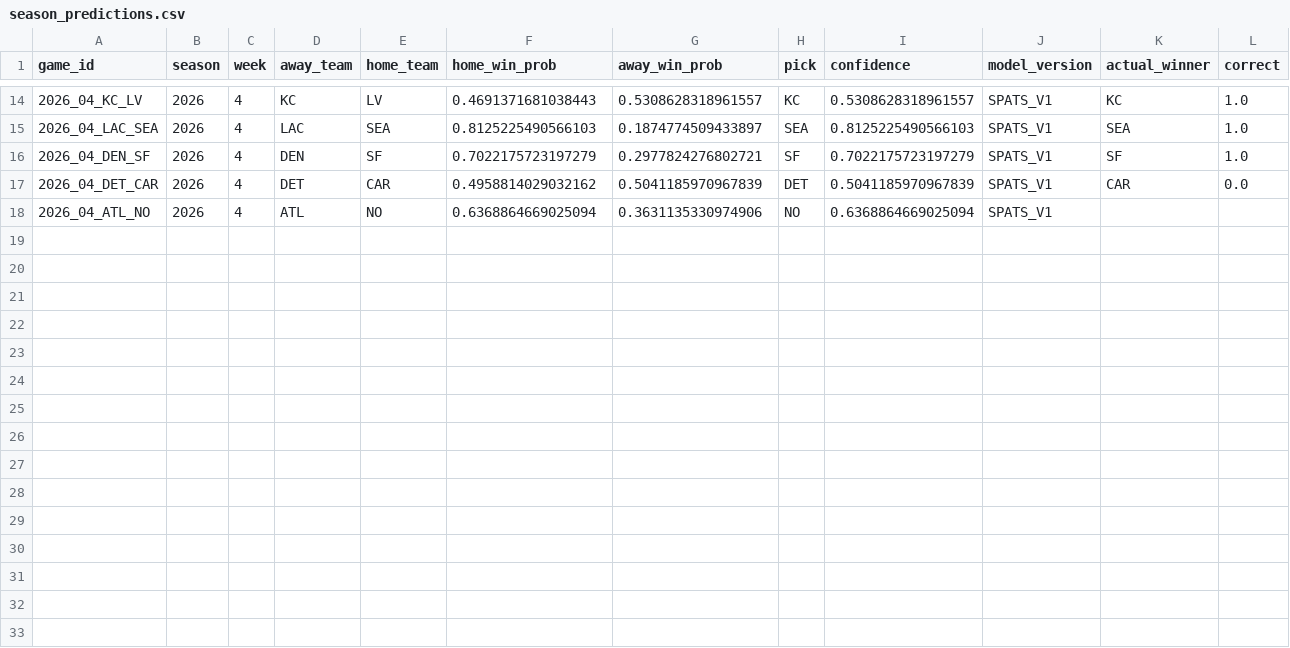
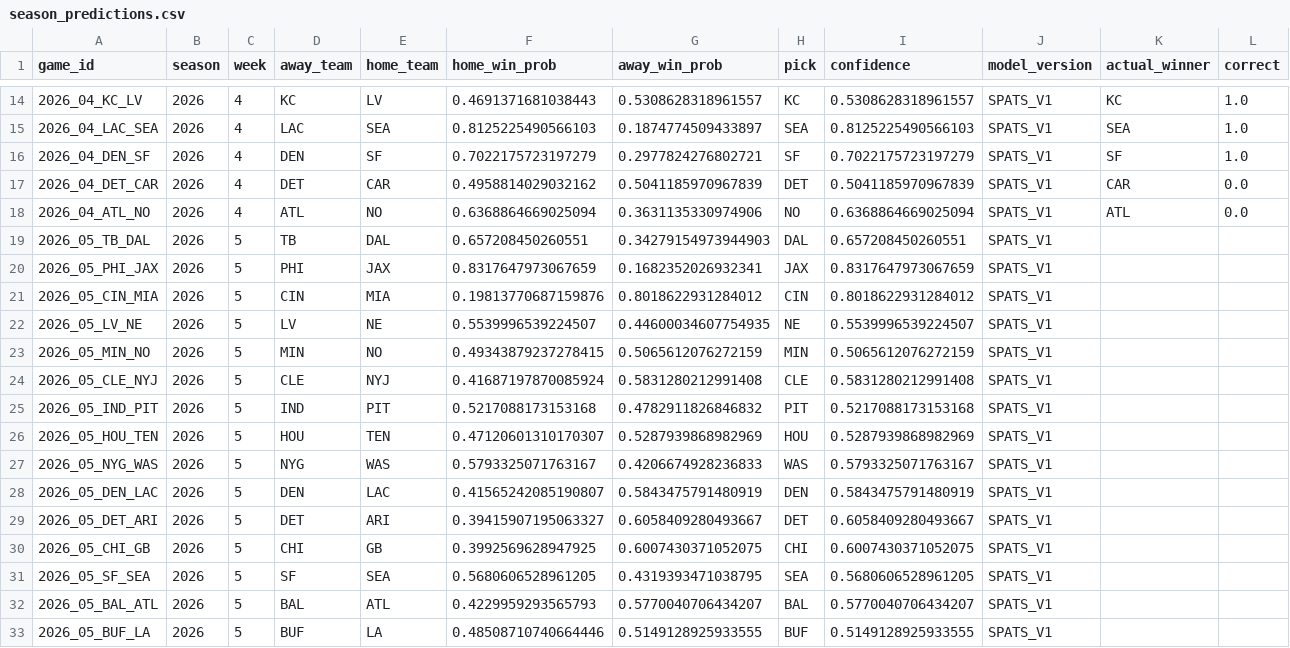
Before and after one commit to capitalareabasketballnetwork-cmyk/SPATS-NFL-MODEL, a CSV file: live/season_predictions.csv, drawn as a sheet; only a part is shown, gaps mark what is left out.

```diff
--- a/live/season_predictions.csv
+++ b/live/season_predictions.csv
@@ -17,2 +17,17 @@ game_id,season,week,away_team,home_team,home_win_prob,away_win_prob,pick,confide
 2026_04_DET_CAR,2026,4,DET,CAR,0.4958814029032162,0.5041185970967839,DET,0.5041185970967839,SPATS_V1,CAR,0.0
-2026_04_ATL_NO,2026,4,ATL,NO,0.6368864669025094,0.3631135330974906,NO,0.6368864669025094,SPATS_V1,,
+2026_04_ATL_NO,2026,4,ATL,NO,0.6368864669025094,0.3631135330974906,NO,0.6368864669025094,SPATS_V1,ATL,0.0
+2026_05_TB_DAL,2026,5,TB,DAL,0.657208450260551,0.34279154973944903,DAL,0.657208450260551,SPATS_V1,,
+2026_05_PHI_JAX,2026,5,PHI,JAX,0.8317647973067659,0.1682352026932341,JAX,0.8317647973067659,SPATS_V1,,
+2026_05_CIN_MIA,2026,5,CIN,MIA,0.19813770687159876,0.8018622931284012,CIN,0.8018622931284012,SPATS_V1,,
+2026_05_LV_NE,2026,5,LV,NE,0.5539996539224507,0.44600034607754935,NE,0.5539996539224507,SPATS_V1,,
+2026_05_MIN_NO,2026,5,MIN,NO,0.49343879237278415,0.5065612076272159,MIN,0.5065612076272159,SPATS_V1,,
+2026_05_CLE_NYJ,2026,5,CLE,NYJ,0.41687197870085924,0.5831280212991408,CLE,0.5831280212991408,SPATS_V1,,
+2026_05_IND_PIT,2026,5,IND,PIT,0.5217088173153168,0.4782911826846832,PIT,0.5217088173153168,SPATS_V1,,
+2026_05_HOU_TEN,2026,5,HOU,TEN,0.47120601310170307,0.5287939868982969,HOU,0.5287939868982969,SPATS_V1,,
+2026_05_NYG_WAS,2026,5,NYG,WAS,0.5793325071763167,0.4206674928236833,WAS,0.5793325071763167,SPATS_V1,,
+2026_05_DEN_LAC,2026,5,DEN,LAC,0.41565242085190807,0.5843475791480919,DEN,0.5843475791480919,SPATS_V1,,
+2026_05_DET_ARI,2026,5,DET,ARI,0.39415907195063327,0.6058409280493667,DET,0.6058409280493667,SPATS_V1,,
+2026_05_CHI_GB,2026,5,CHI,GB,0.3992569628947925,0.6007430371052075,CHI,0.6007430371052075,SPATS_V1,,
+2026_05_SF_SEA,2026,5,SF,SEA,0.5680606528961205,0.4319393471038795,SEA,0.5680606528961205,SPATS_V1,,
+2026_05_BAL_ATL,2026,5,BAL,ATL,0.4229959293565793,0.5770040706434207,BAL,0.5770040706434207,SPATS_V1,,
+2026_05_BUF_LA,2026,5,BUF,LA,0.48508710740664446,0.5149128925933555,BUF,0.5149128925933555,SPATS_V1,,
```
Also changed, not shown: live/current_team_profiles.csv, live/upcoming_predictions.csv, 1 other file.
